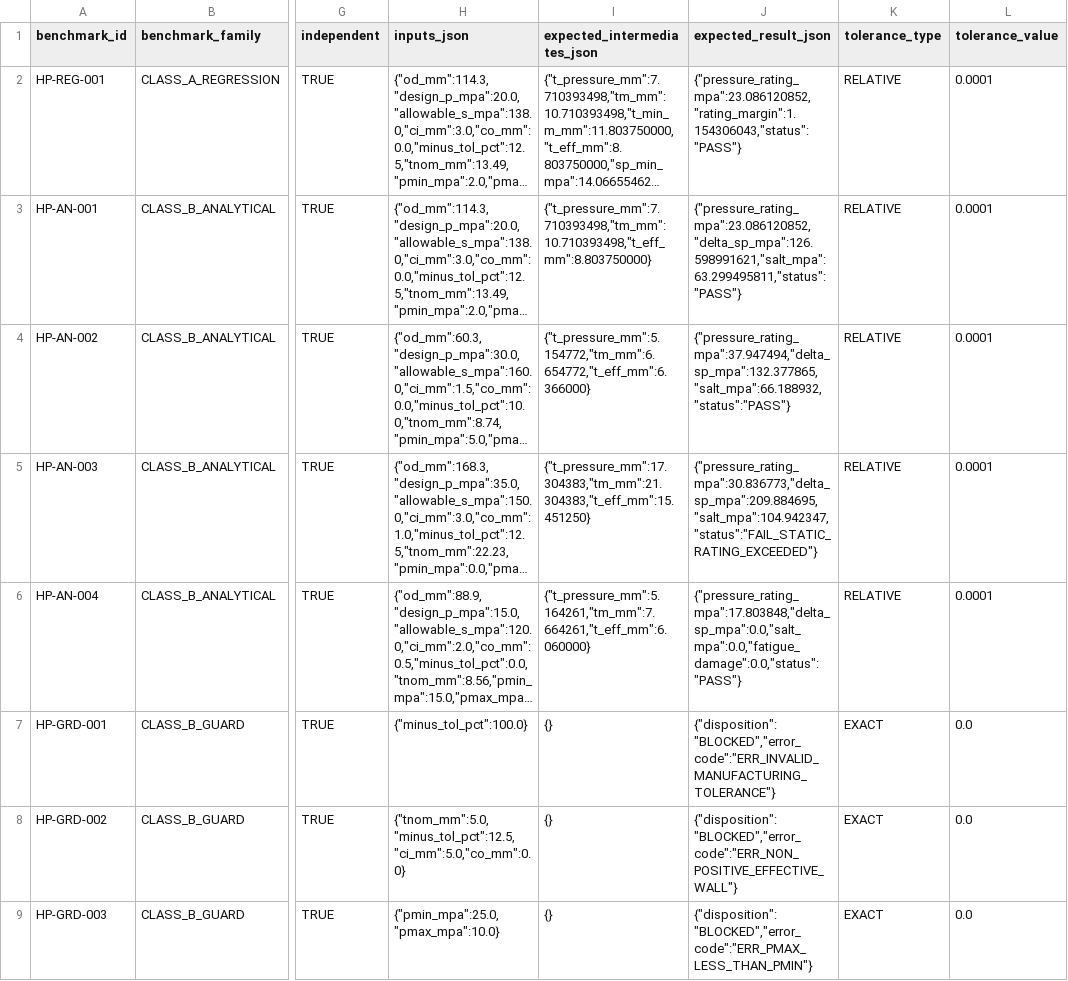
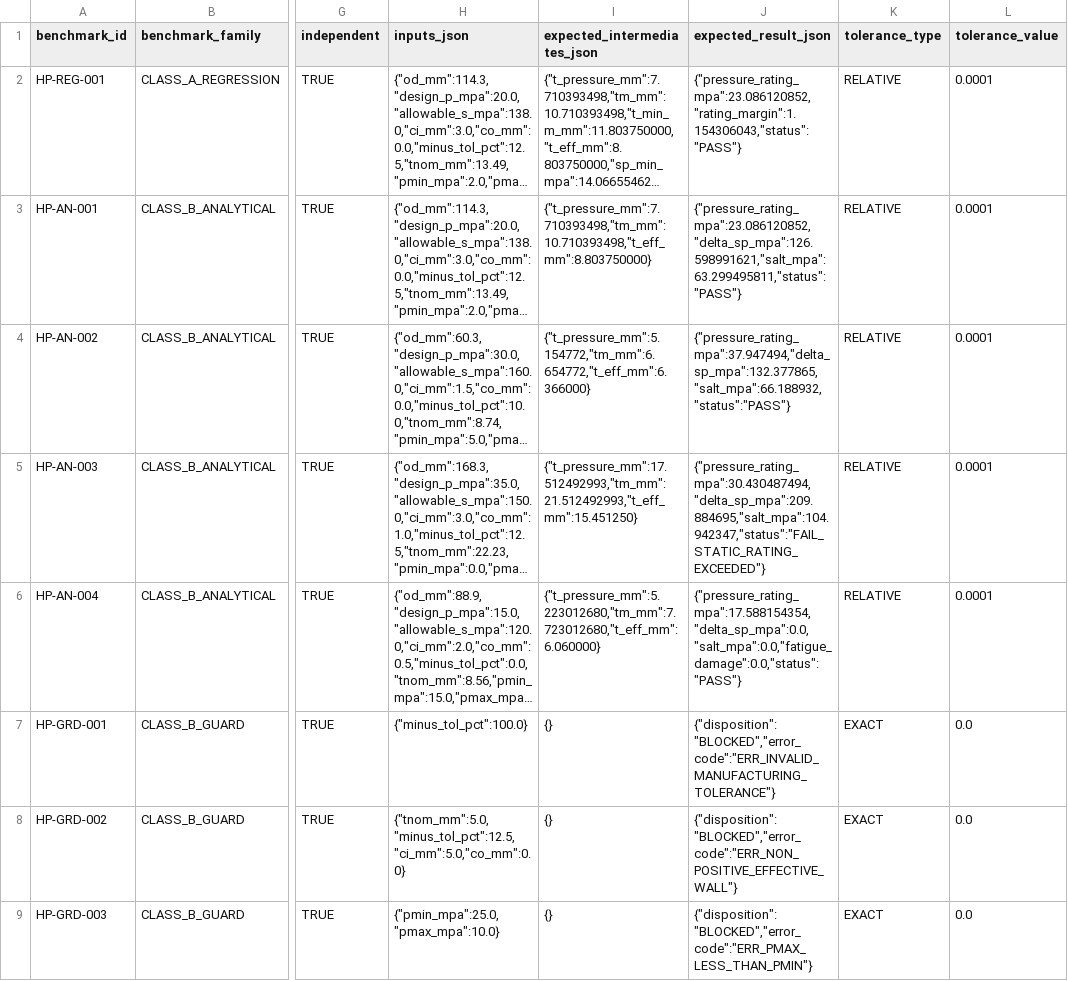
Before and after one commit to reallakshman19/AA3, a CSV file: docs/High Pr/benchmark_case.csv, drawn as a sheet; only a part is shown, gaps mark what is left out; long unchanged cells end in …; the diff names each change by its address in the sheet, - before the commit and + after, or states it on an @@ line.

Commit message:
fix(hp): repair analytical benchmark hand calculations

```diff
--- a/docs/High Pr/benchmark_case.csv
+++ b/docs/High Pr/benchmark_case.csv
-I5 (expected_intermediates_json): {"t_pressure_mm":17.304383,"tm_mm":21.304383,"t_eff_mm":15.451250}
+I5 (expected_intermediates_json): {"t_pressure_mm":17.512492993,"tm_mm":21.512492993,"t_eff_mm":15.451250}
-J5 (expected_result_json): {"pressure_rating_mpa":30.836773,"delta_sp_mpa":209.884695,"salt_mpa":104.942347,"status":"FAIL_STATIC_RATING_EXCEEDED"}
+J5 (expected_result_json): {"pressure_rating_mpa":30.430487494,"delta_sp_mpa":209.884695,"salt_mpa":104.942347,"status":"FAIL_STATIC_RATING_EXCEEDED"}
-I6 (expected_intermediates_json): {"t_pressure_mm":5.164261,"tm_mm":7.664261,"t_eff_mm":6.060000}
+I6 (expected_intermediates_json): {"t_pressure_mm":5.223012680,"tm_mm":7.723012680,"t_eff_mm":6.060000}
-J6 (expected_result_json): {"pressure_rating_mpa":17.803848,"delta_sp_mpa":0.0,"salt_mpa":0.0,"fatigue_damage":0.0,"status":"PASS"}
+J6 (expected_result_json): {"pressure_rating_mpa":17.588154354,"delta_sp_mpa":0.0,"salt_mpa":0.0,"fatigue_damage":0.0,"status":"PASS"}
```
